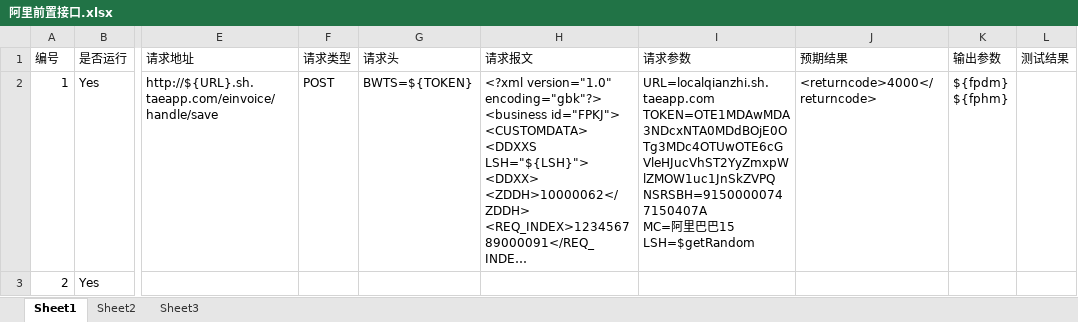
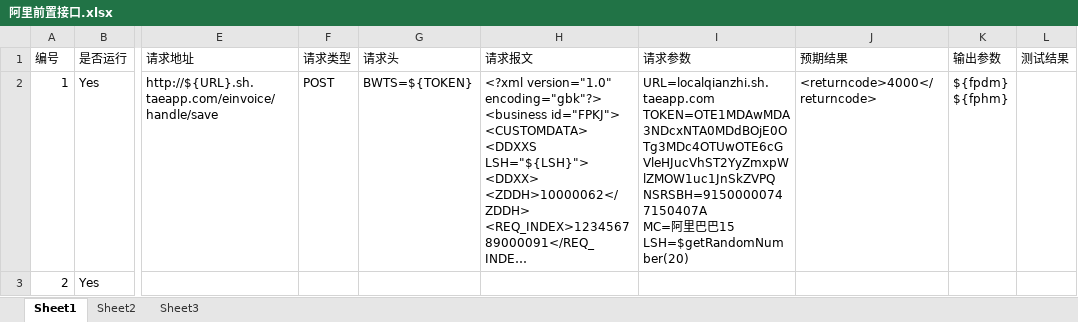
Before and after one commit to jiangtao19940819/TestUtils, an Excel workbook: data/测试用例文件/阿里前置接口.xlsx, sheet Sheet1, drawn as a sheet; only a part is shown, gaps mark what is left out; long unchanged cells end in …; values as stored, in another font and other column widths than the file's, no borders; ↵ is a line break in a cell; the diff names each change by its address in the sheet, - before the commit and + after, or states it on an @@ line.

```diff
--- a/data/测试用例文件/阿里前置接口.xlsx (sheet Sheet1)
+++ b/data/测试用例文件/阿里前置接口.xlsx (sheet Sheet1)
-I2 (请求参数): …巴15 ↵ LSH=$getRandom
+I2 (请求参数): …巴15 ↵ LSH=$getRandomNumber(20)
```
Also changed, not shown: 10 other files.
